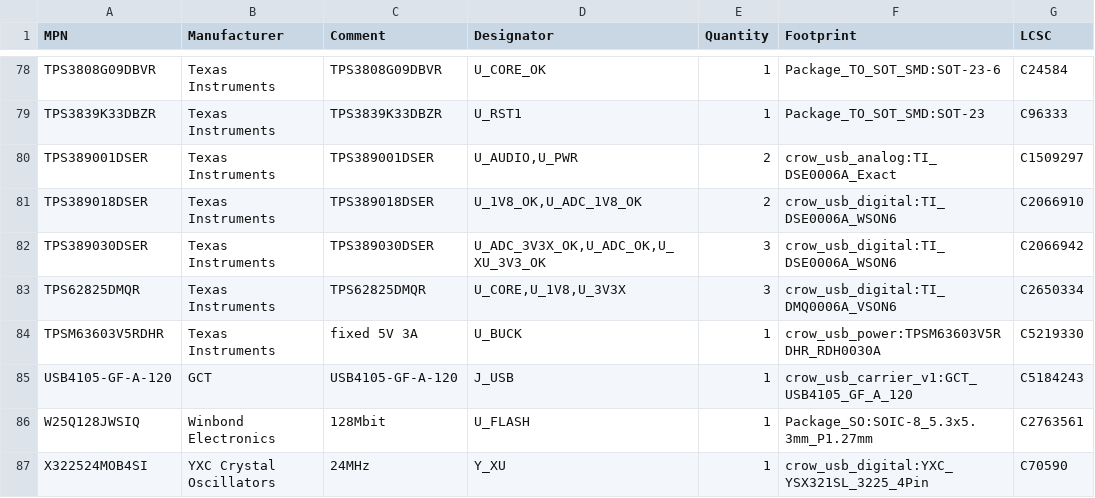
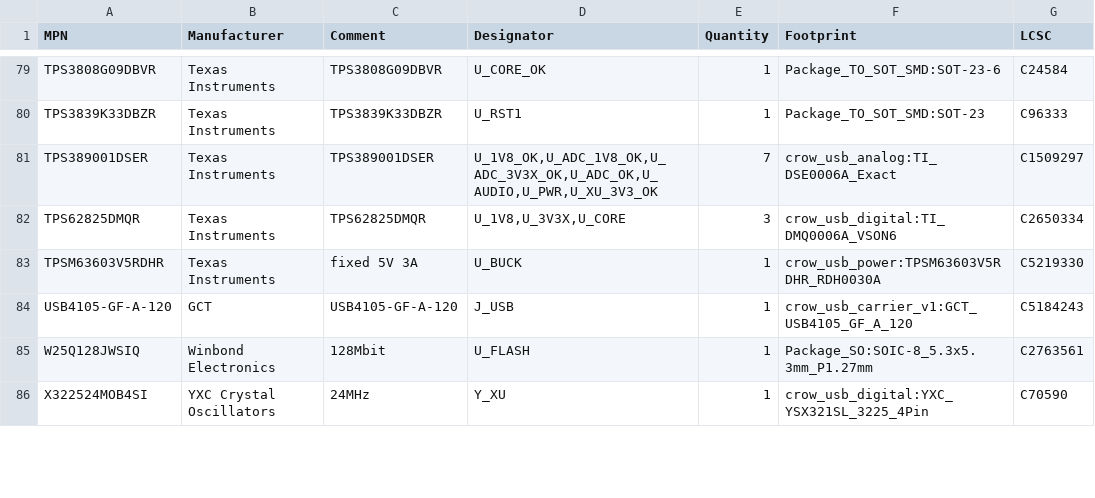
Before and after one commit to misko/prompt2device, a CSV file: projects/crow-usb-carrier-v1/01_docs/sourcing/exact-parts.csv, drawn as a sheet; only a part is shown, gaps mark what is left out; the diff covers the shown part only.

```diff
--- a/projects/crow-usb-carrier-v1/01_docs/sourcing/exact-parts.csv
+++ b/projects/crow-usb-carrier-v1/01_docs/sourcing/exact-parts.csv
@@ -79,6 +80,4 @@ TPS3808G09DBVR,Texas Instruments,TPS3808G09DBVR,U_CORE_OK,1,Package_TO_SOT_SMD:S
 TPS3839K33DBZR,Texas Instruments,TPS3839K33DBZR,U_RST1,1,Package_TO_SOT_SMD:SOT-23,C96333
-TPS389001DSER,Texas Instruments,TPS389001DSER,"U_AUDIO,U_PWR",2,crow_usb_analog:TI_DSE0006A_Exact,C1509297
-TPS389018DSER,Texas Instruments,TPS389018DSER,"U_1V8_OK,U_ADC_1V8_OK",2,crow_usb_digital:TI_DSE0006A_WSON6,C2066910
-TPS389030DSER,Texas Instruments,TPS389030DSER,"U_ADC_3V3X_OK,U_ADC_OK,U_XU_3V3_OK",3,crow_usb_digital:TI_DSE0006A_WSON6,C2066942
-TPS62825DMQR,Texas Instruments,TPS62825DMQR,"U_CORE,U_1V8,U_3V3X",3,crow_usb_digital:TI_DMQ0006A_VSON6,C2650334
+TPS389001DSER,Texas Instruments,TPS389001DSER,"U_1V8_OK,U_ADC_1V8_OK,U_ADC_3V3X_OK,U_ADC_OK,U_AUDIO,U_PWR,U_XU_3V3_OK",7,crow_usb_analog:TI_DSE0006A_Exact,C1509297
+TPS62825DMQR,Texas Instruments,TPS62825DMQR,"U_1V8,U_3V3X,U_CORE",3,crow_usb_digital:TI_DMQ0006A_VSON6,C2650334
 TPSM63603V5RDHR,Texas Instruments,fixed 5V 3A,U_BUCK,1,crow_usb_power:TPSM63603V5RDHR_RDH0030A,C5219330
```
Also changed, not shown: 2 added rows, 6 moved rows and 2 edited cells elsewhere in this file, 13 other files.
